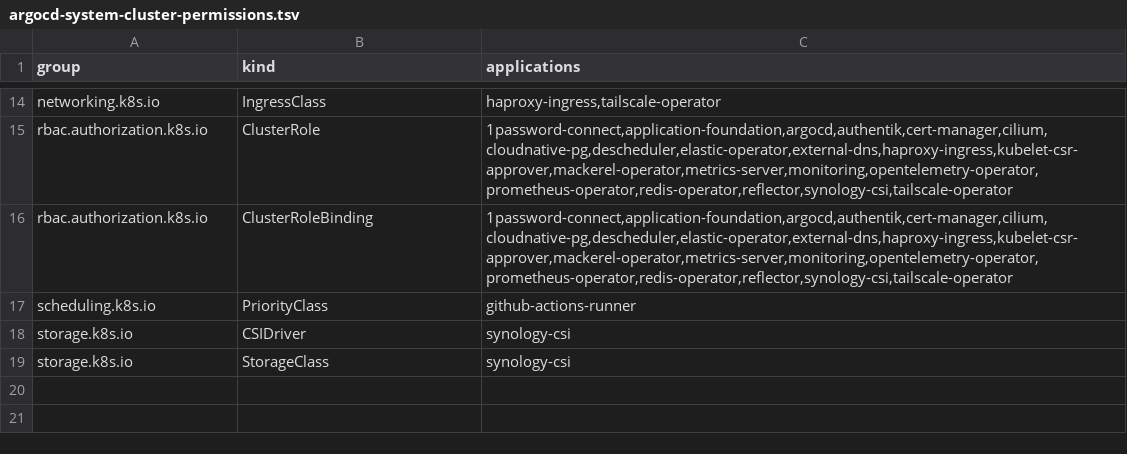
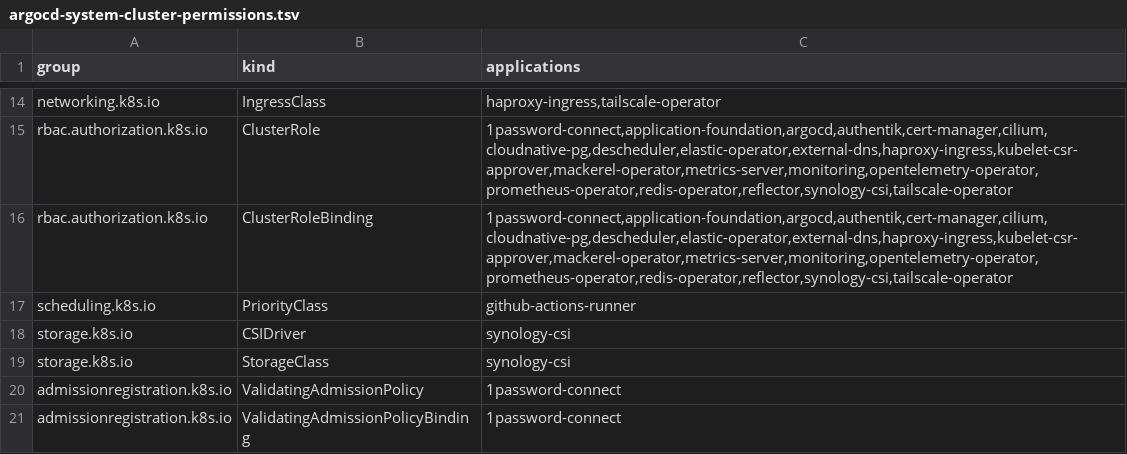
Before and after one commit to rokoucha/materia, a TSV file: docs/argocd-system-cluster-permissions.tsv, drawn as a sheet; only a part is shown, gaps mark what is left out.

```diff
--- a/docs/argocd-system-cluster-permissions.tsv
+++ b/docs/argocd-system-cluster-permissions.tsv
@@ -19 +19,3 @@ storage.k8s.io	CSIDriver	synology-csi
 storage.k8s.io	StorageClass	synology-csi
+admissionregistration.k8s.io	ValidatingAdmissionPolicy	1password-connect
+admissionregistration.k8s.io	ValidatingAdmissionPolicyBinding	1password-connect
```
Also changed, not shown: 7 other files.
